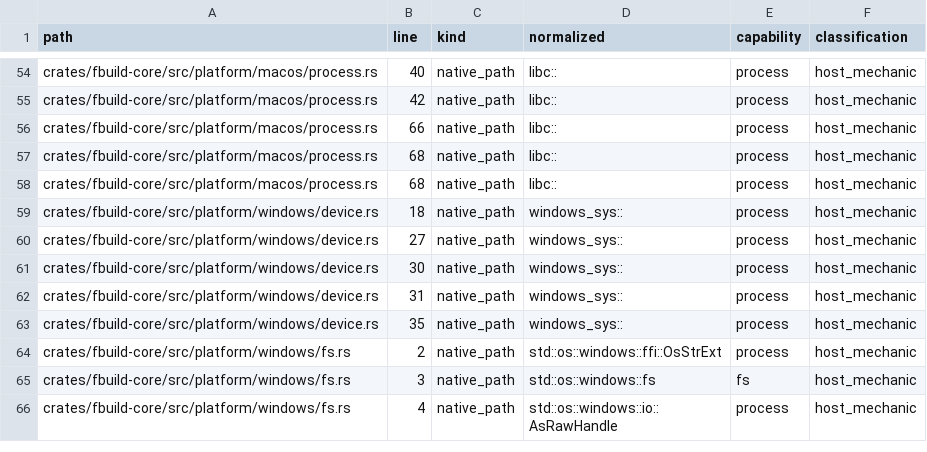
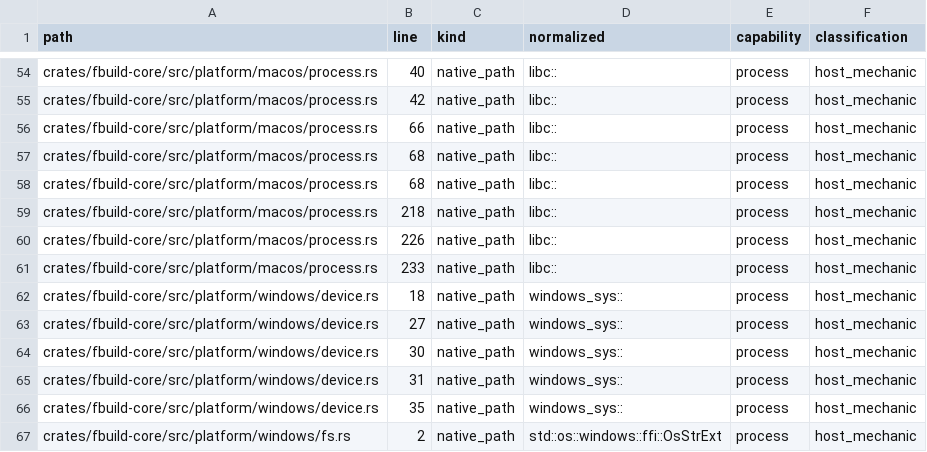
Before and after one commit to FastLED/fbuild, a TSV file: ci/platform_boundary_research.tsv, drawn as a sheet; only a part is shown, gaps mark what is left out; the shorter side is filled out with more unchanged rows.

Commit message:
chore(ci): regenerate the platform-boundary inventory
The macOS terminate_tree backend adds three libc:: host-mechanic rows
(getpgid/kill), so the deterministic inventory must be rewritten. Linux is
unaffected: its backend uses hand-declared externs, not libc::.

Verified: --check --host-label linux rc0, --host-label windows rc0, and
enforce_platform_boundary.py --print-totals 44/43 rc0.

```diff
--- a/ci/platform_boundary_research.tsv
+++ b/ci/platform_boundary_research.tsv
@@ -58,2 +58,5 @@ crates/fbuild-core/src/platform/macos/process.rs	68	native_path	libc::	process	h
 crates/fbuild-core/src/platform/macos/process.rs	68	native_path	libc::	process	host_mechanic
+crates/fbuild-core/src/platform/macos/process.rs	218	native_path	libc::	process	host_mechanic
+crates/fbuild-core/src/platform/macos/process.rs	226	native_path	libc::	process	host_mechanic
+crates/fbuild-core/src/platform/macos/process.rs	233	native_path	libc::	process	host_mechanic
 crates/fbuild-core/src/platform/windows/device.rs	18	native_path	windows_sys::	process	host_mechanic
```
